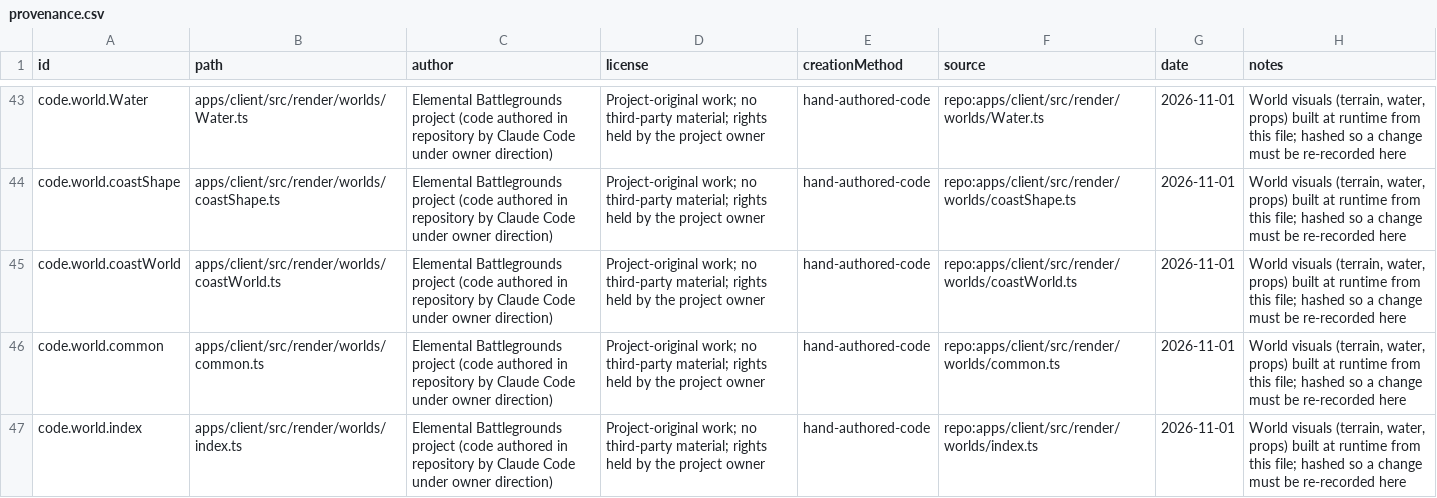
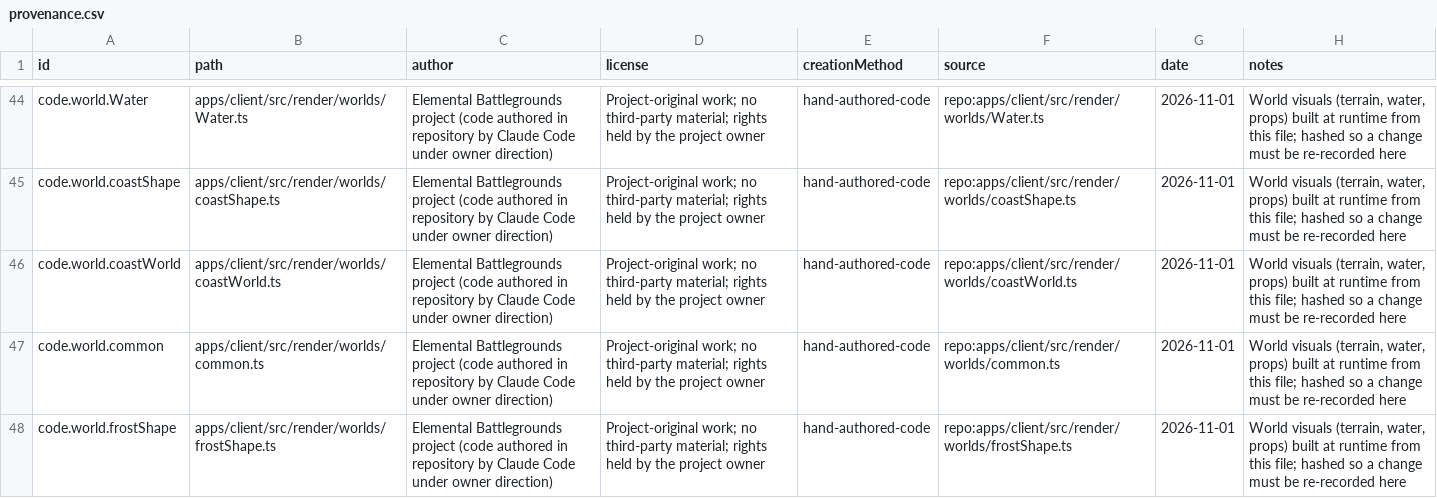
Before and after one commit to cagdasatici/battlegrounds_game, a CSV file: assets/provenance.csv, drawn as a sheet; only a part is shown, gaps mark what is left out; the shorter side is filled out with more unchanged rows; the diff covers the shown part only; the diff names each change by its address in the sheet, - before the commit and + after, or states it on an @@ line.

```diff
--- a/assets/provenance.csv
+++ b/assets/provenance.csv
+row 48: code.world.frostShape | apps/client/src/render/worlds/frostShape.ts | Elemental Battlegrounds project (code authored in repository by Claude Code under owner direction) | Project-original work; no third-party material; rights held by the project owner | hand-authored-code | repo:apps/client/src/render/worlds/frostShape.ts | 2026-11-01 | World visuals (terrain, water, props) built at runtime from this file; hashed so a change must be re-recorded here
```
Also changed, not shown: 2 added rows elsewhere in this file, 28 other files.
